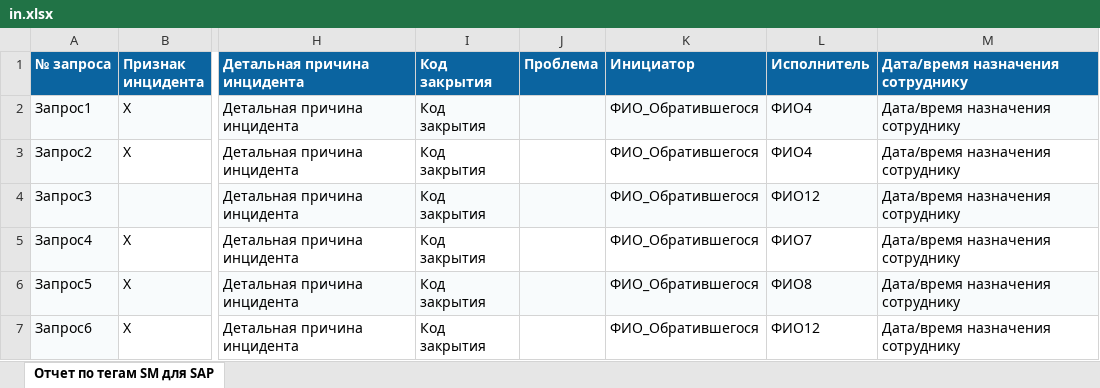
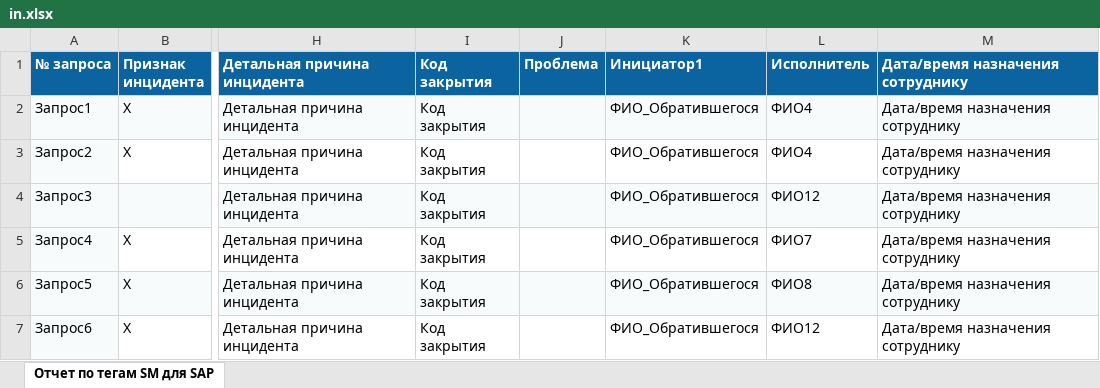
Before and after one commit to knvLovE/timing, an Excel workbook: target/in.xlsx, sheet Отчет по тегам SM для SAP, drawn as a sheet; only a part is shown, gaps mark what is left out; values as stored, in another font and other column widths than the file's, no borders; the diff names each change by its address in the sheet, - before the commit and + after, or states it on an @@ line.

```diff
--- a/target/in.xlsx (sheet Отчет по тегам SM для SAP)
+++ b/target/in.xlsx (sheet Отчет по тегам SM для SAP)
-K1: Инициатор
+K1: Инициатор1
```
Also changed, not shown: target/out.xlsx, 9 other files.
